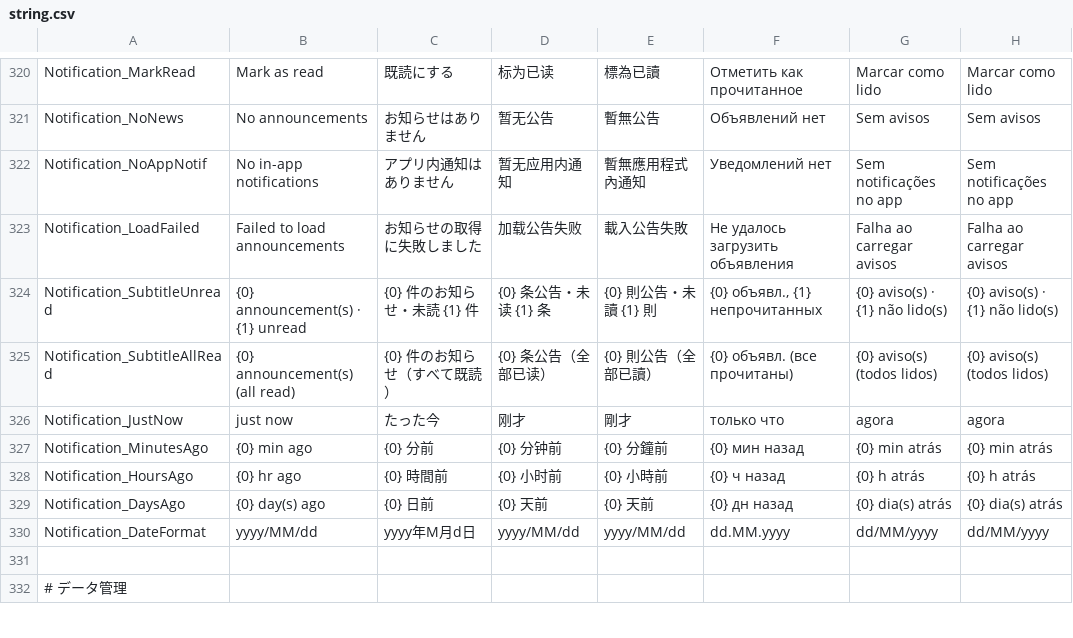
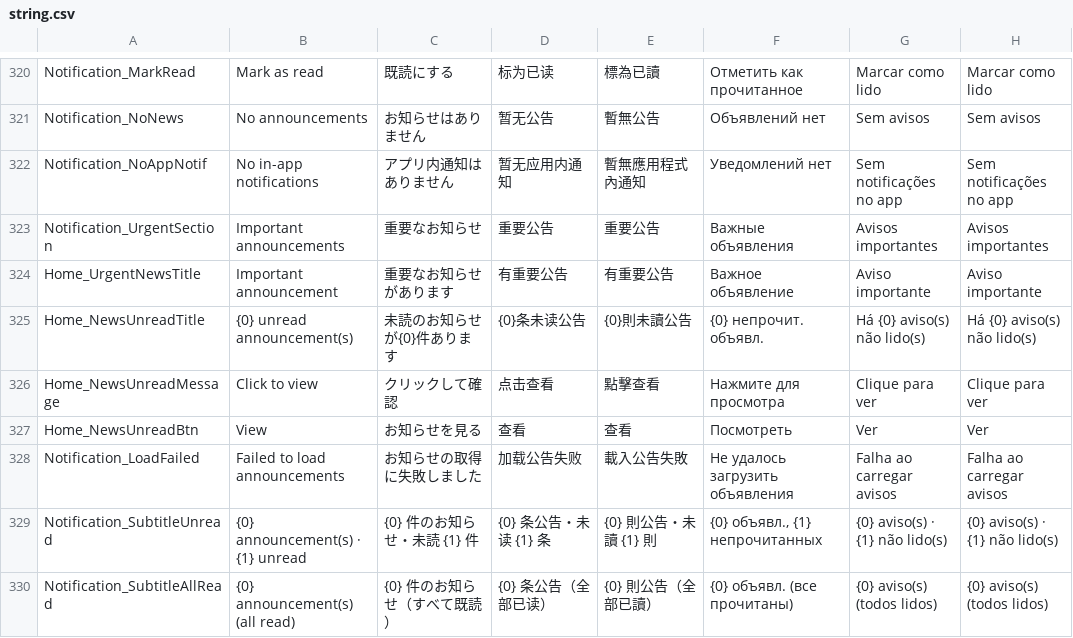
Before and after one commit to Tabasco1410/AmongUsModManager, a CSV file: Resources/string.csv, drawn as a sheet; only a part is shown, gaps mark what is left out; the shorter side is filled out with more unchanged rows.

```diff
--- a/Resources/string.csv
+++ b/Resources/string.csv
@@ -322,2 +322,7 @@
 "Notification_NoAppNotif","No in-app notifications","アプリ内通知はありません","暂无应用内通知","暫無應用程式內通知","Уведомлений нет","Sem notificações no app","Sem notificações no app"
+"Notification_UrgentSection","Important announcements","重要なお知らせ","重要公告","重要公告","Важные объявления","Avisos importantes","Avisos importantes"
+"Home_UrgentNewsTitle","Important announcement","重要なお知らせがあります","有重要公告","有重要公告","Важное объявление","Aviso importante","Aviso importante"
+"Home_NewsUnreadTitle","{0} unread announcement(s)","未読のお知らせが{0}件あります","{0}条未读公告","{0}則未讀公告","{0} непрочит. объявл.","Há {0} aviso(s) não lido(s)","Há {0} aviso(s) não lido(s)"
+"Home_NewsUnreadMessage","Click to view","クリックして確認","点击查看","點擊查看","Нажмите для просмотра","Clique para ver","Clique para ver"
+"Home_NewsUnreadBtn","View","お知らせを見る","查看","查看","Посмотреть","Ver","Ver"
 "Notification_LoadFailed","Failed to load announcements","お知らせの取得に失敗しました","加载公告失败","載入公告失敗","Не удалось загрузить объявления","Falha ao carregar avisos","Falha ao carregar avisos"
```
Also changed, not shown: 5 other files.
